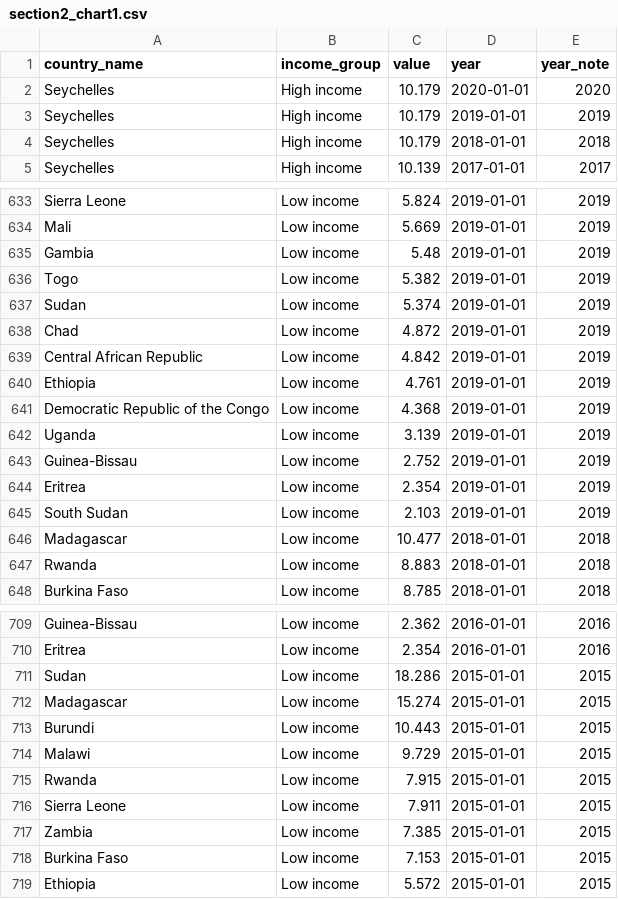
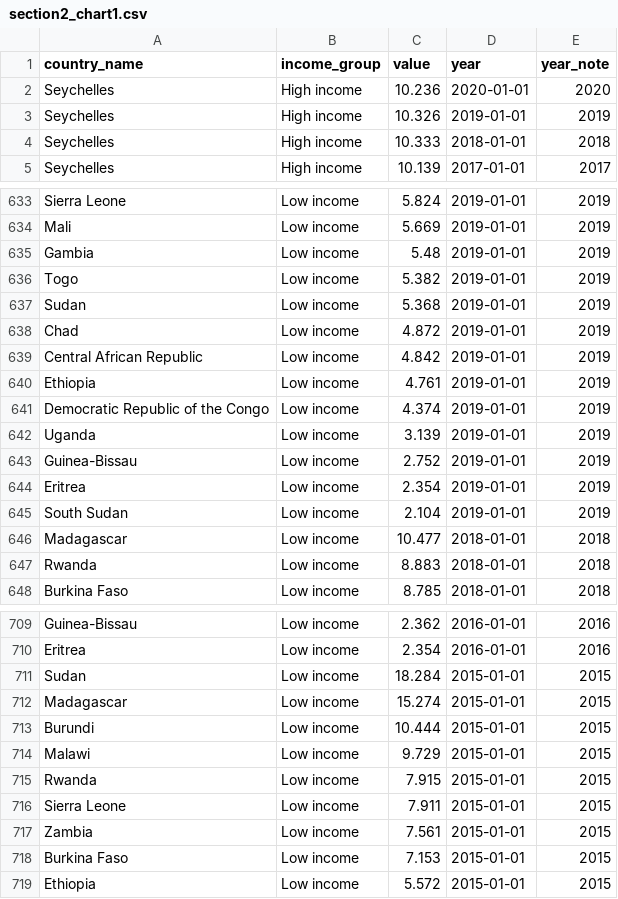
Before and after one commit to ONEcampaign/topic_health_financing, a CSV file: output/section2_chart1.csv, drawn as a sheet; only a part is shown, gaps mark what is left out; the diff covers the shown part only.

```diff
--- a/output/section2_chart1.csv
+++ b/output/section2_chart1.csv
@@ -1,5 +1,5 @@
 country_name,income_group,value,year,year_note
-Seychelles,High income,10.179,2020-01-01,2020
-Seychelles,High income,10.179,2019-01-01,2019
-Seychelles,High income,10.179,2018-01-01,2018
+Seychelles,High income,10.236,2020-01-01,2020
+Seychelles,High income,10.326,2019-01-01,2019
+Seychelles,High income,10.333,2018-01-01,2018
 Seychelles,High income,10.139,2017-01-01,2017
@@ -636,3 +636,3 @@ Gambia,Low income,5.48,2019-01-01,2019
 Togo,Low income,5.382,2019-01-01,2019
-Sudan,Low income,5.374,2019-01-01,2019
+Sudan,Low income,5.368,2019-01-01,2019
 Chad,Low income,4.872,2019-01-01,2019
@@ -640,3 +640,3 @@ Central African Republic,Low income,4.842,2019-01-01,2019
 Ethiopia,Low income,4.761,2019-01-01,2019
-Democratic Republic of the Congo,Low income,4.368,2019-01-01,2019
+Democratic Republic of the Congo,Low income,4.374,2019-01-01,2019
 Uganda,Low income,3.139,2019-01-01,2019
@@ -644,3 +644,3 @@ Guinea-Bissau,Low income,2.752,2019-01-01,2019
 Eritrea,Low income,2.354,2019-01-01,2019
-South Sudan,Low income,2.103,2019-01-01,2019
+South Sudan,Low income,2.104,2019-01-01,2019
 Madagascar,Low income,10.477,2018-01-01,2018
@@ -710,5 +710,5 @@ Guinea-Bissau,Low income,2.362,2016-01-01,2016
 Eritrea,Low income,2.354,2016-01-01,2016
-Sudan,Low income,18.286,2015-01-01,2015
+Sudan,Low income,18.284,2015-01-01,2015
 Madagascar,Low income,15.274,2015-01-01,2015
-Burundi,Low income,10.443,2015-01-01,2015
+Burundi,Low income,10.444,2015-01-01,2015
 Malawi,Low income,9.729,2015-01-01,2015
@@ -716,3 +716,3 @@ Rwanda,Low income,7.915,2015-01-01,2015
 Sierra Leone,Low income,7.911,2015-01-01,2015
-Zambia,Low income,7.385,2015-01-01,2015
+Zambia,Low income,7.561,2015-01-01,2015
 Burkina Faso,Low income,7.153,2015-01-01,2015
```
Also changed, not shown: 7 added rows, 7 removed rows and 34 edited cells elsewhere in this file, output/section1_chart1.csv, output/section2_chart2_1.csv, 2 other files.
